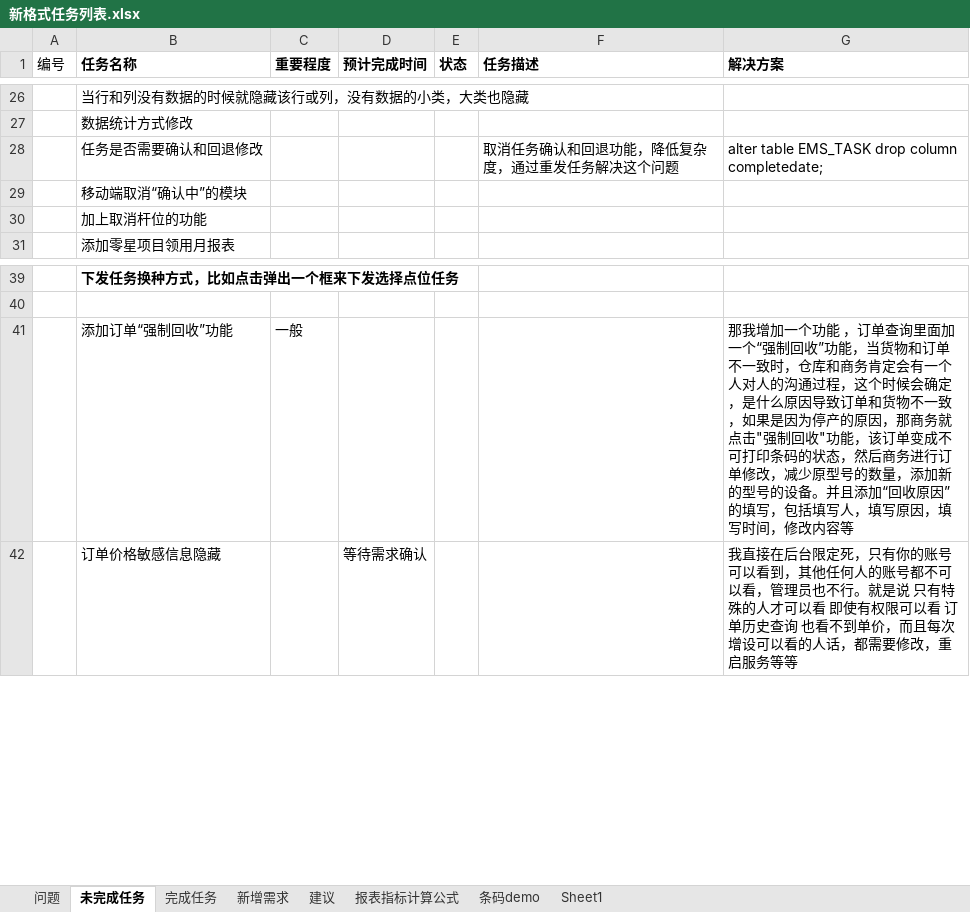
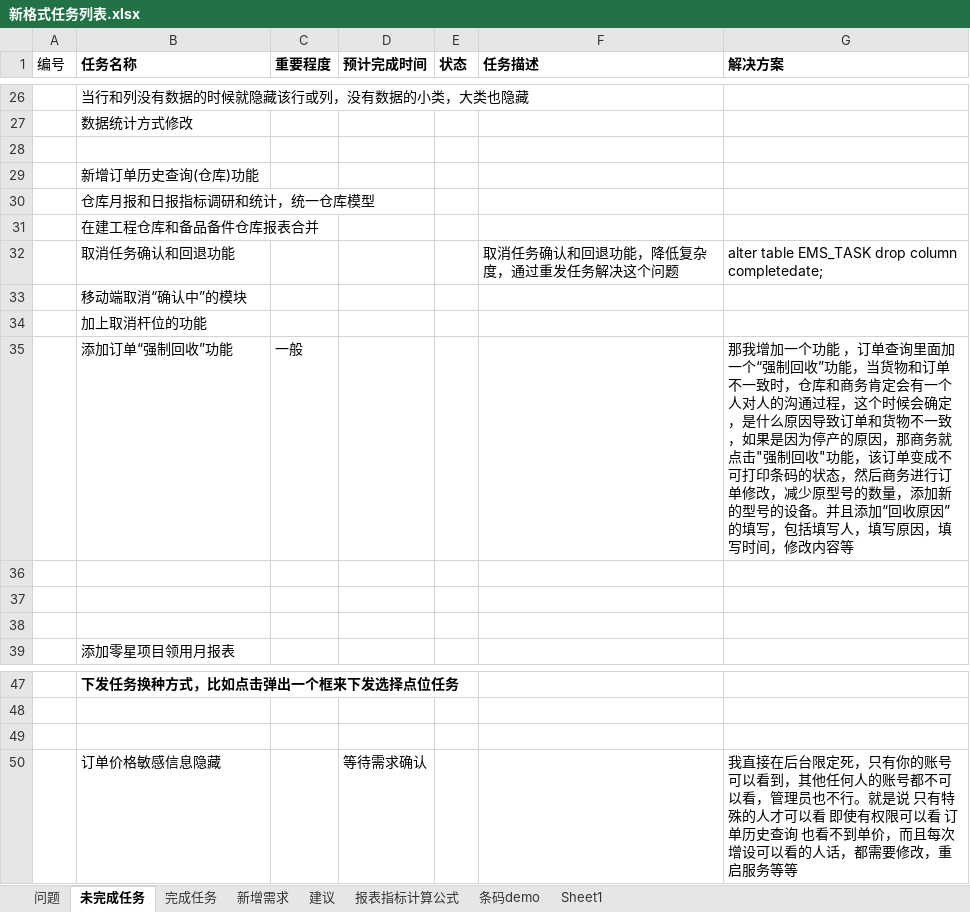
Before and after one commit to mawujun1234/leon1.0, an Excel workbook: ems/document/新格式任务列表.xlsx, sheet 未完成任务, drawn as a sheet; only a part is shown, gaps mark what is left out; values as stored, in another font and other column widths than the file's, no borders; addresses are those after the commit; the diff names each change by its address in the sheet, - before the commit and + after, or states it on an @@ line.

```diff
--- a/ems/document/新格式任务列表.xlsx (sheet 未完成任务)
+++ b/ems/document/新格式任务列表.xlsx (sheet 未完成任务)
+row 28: (empty)
+row 29:  | 新增订单历史查询(仓库)功能
+row 30:  | 仓库月报和日报指标调研和统计，统一仓库模型
+row 31:  | 在建工程仓库和备品备件仓库报表合并
-B32 (任务名称): 任务是否需要确认和回退修改
+B32 (任务名称): 取消任务确认和回退功能
+row 35:  | 添加订单“强制回收”功能 | 一般 |  |  |  | 那我增加一个功能 ，订单查询里面加一个“强制回收”功能，当货物和订单不一致时，仓库和商务肯定会有一个人对人的沟通过程，这个时候会确定，是什么原因导致订单和货物不一致，如果是因为停产的原因，那商务就点击"强制回收"功能，该订单变成不可打印条码的状态，然后商务进行订单修改，减少原型号的数量，添加新的型号的设备。并且添加“回收原因”的填写，包括填写人，填写原因，填写时间，修改内容等
+row 36: (empty)
+row 37: (empty)
+row 38: (empty)
-row 49:  | 添加订单“强制回收”功能 | 一般 |  |  |  | 那我增加一个功能 ，订单查询里面加一个“强制回收”功能，当货物和订单不一致时，仓库和商务肯定会有一个人对人的沟通过程，这个时候会确定，是什么原因导致订单和货物不一致，如果是因为停产的原因，那商务就点击"强制回收"功能，该订单变成不可打印条码的状态，然后商务进行订单修改，减少原型号的数量，添加新的型号的设备。并且添加“回收原因”的填写，包括填写人，填写原因，填写时间，修改内容等
+row 49: (empty)
```
Also changed, not shown: sheet 报表指标计算公式, 9 other files.
